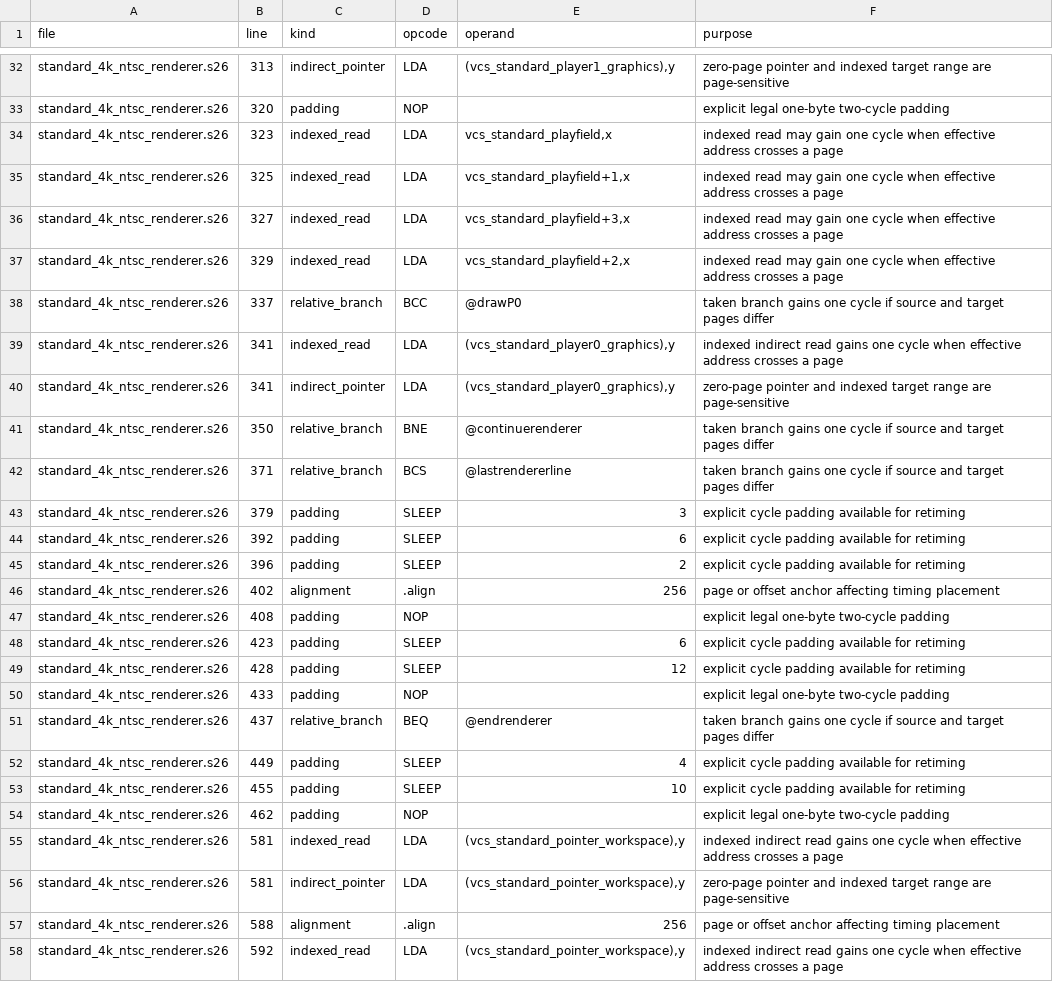
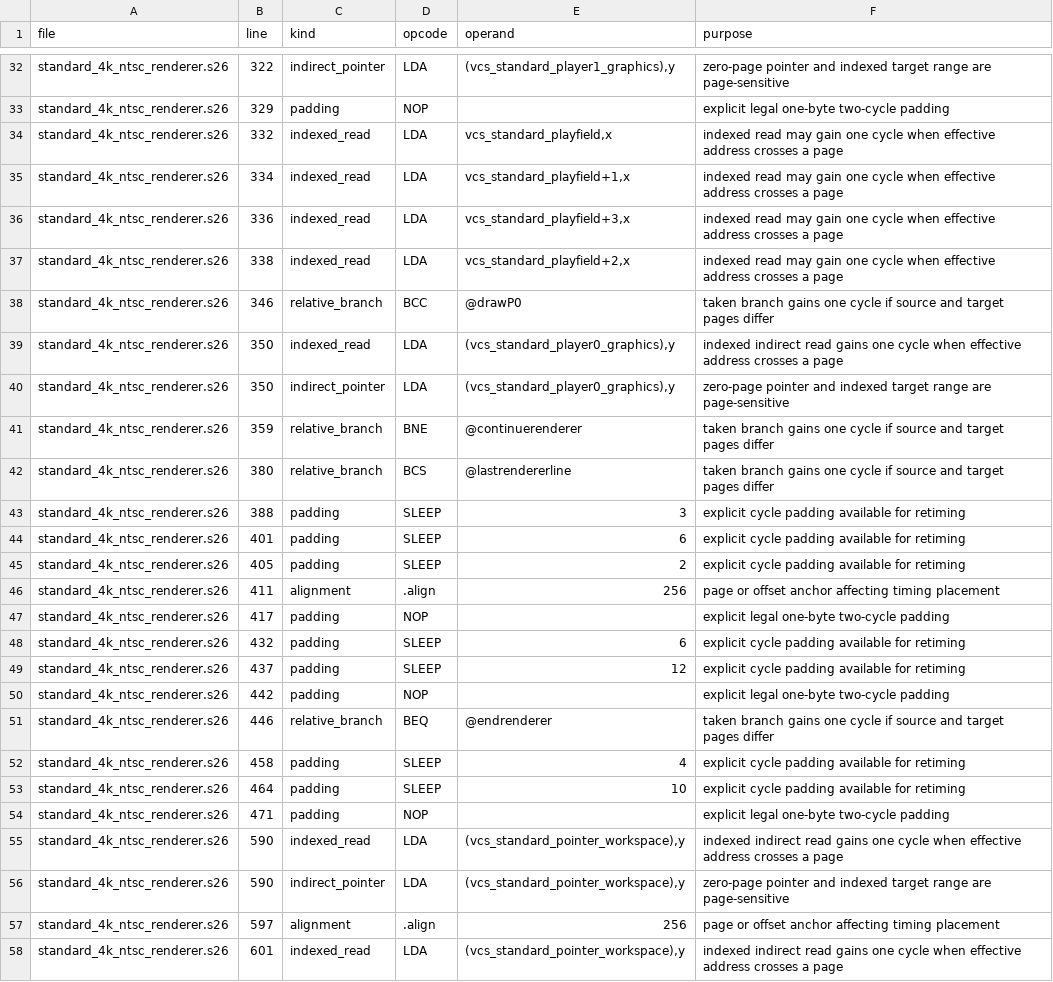
Before and after one commit to GorillaSapiens/vcsc, a TSV file: libraries/vcs/renderers/standard_4k_ntsc/standard_4k_ntsc_timing_inventory.tsv, drawn as a sheet; only a part is shown, gaps mark what is left out; the diff covers the shown part only; the diff names each change by its address in the sheet, - before the commit and + after, or states it on an @@ line.

```diff
--- a/libraries/vcs/renderers/standard_4k_ntsc/standard_4k_ntsc_timing_inventory.tsv
+++ b/libraries/vcs/renderers/standard_4k_ntsc/standard_4k_ntsc_timing_inventory.tsv
-B32 (line): 313
+B32 (line): 322
-B33 (line): 320
+B33 (line): 329
-B34 (line): 323
+B34 (line): 332
-B35 (line): 325
+B35 (line): 334
-B36 (line): 327
+B36 (line): 336
-B37 (line): 329
+B37 (line): 338
-B38 (line): 337
+B38 (line): 346
-B39:B40 (line): 341
+B39:B40 (line): 350
-B41 (line): 350
+B41 (line): 359
-B42 (line): 371
+B42 (line): 380
-B43 (line): 379
+B43 (line): 388
-B44 (line): 392
+B44 (line): 401
-B45 (line): 396
+B45 (line): 405
-B46 (line): 402
+B46 (line): 411
-B47 (line): 408
+B47 (line): 417
-B48 (line): 423
+B48 (line): 432
-B49 (line): 428
+B49 (line): 437
-B50 (line): 433
+B50 (line): 442
-B51 (line): 437
+B51 (line): 446
-B52 (line): 449
+B52 (line): 458
-B53 (line): 455
+B53 (line): 464
-B54 (line): 462
+B54 (line): 471
-B55:B56 (line): 581
+B55:B56 (line): 590
-B57 (line): 588
+B57 (line): 597
-B58 (line): 592
+B58 (line): 601
```
Also changed, not shown: 71 edited cells elsewhere in this file, 41 other files.
